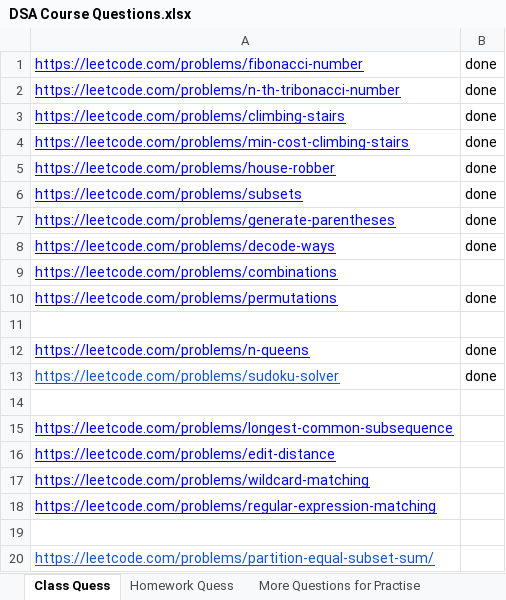
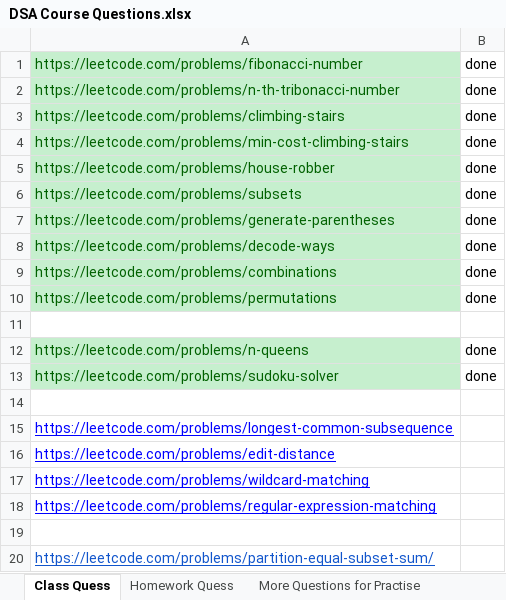
Before and after one commit to anilsaidonga/workspace, an Excel workbook: dsa/educosys/DSA Course Questions.xlsx, sheet Class Quess, drawn as a sheet; only a part is shown; values as stored, in another font and other column widths than the file's, no borders; the diff names each change by its address in the sheet, - before the commit and + after, or states it on an @@ line.

```diff
--- a/dsa/educosys/DSA Course Questions.xlsx (sheet Class Quess)
+++ b/dsa/educosys/DSA Course Questions.xlsx (sheet Class Quess)
@@ A1:A10 fill: none → #C6EFCE, underline: on → off, text colour: #0000FF → #006100 @@
-B9: (empty)
+B9: done
@@ A12:A13 fill: none → #C6EFCE, underline: on → off @@
-A12 text colour: #0000FF
+A12 text colour: #006100
-A13 text colour: #1155CC
+A13 text colour: #006100
```
Also changed, not shown: 7 other files.
